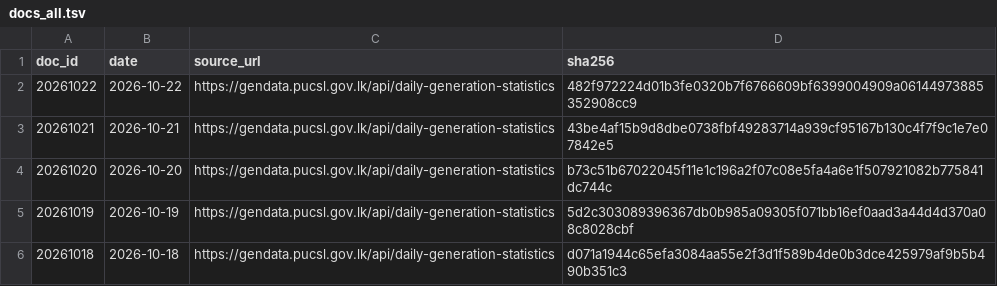
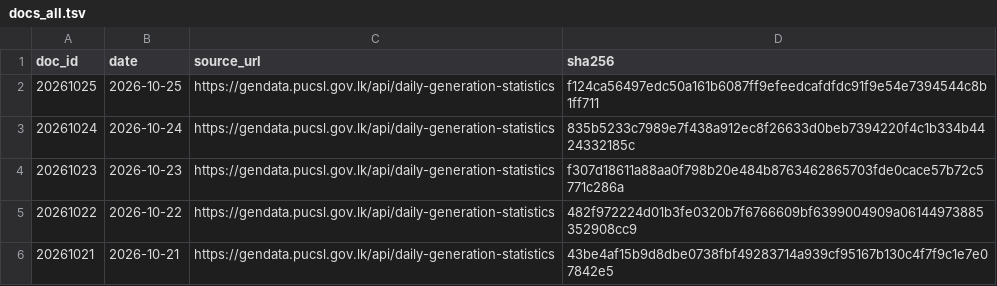
Before and after one commit to zr101/srilanka-data, a TSV file: data/pucsl_generation/docs_all.tsv, drawn as a sheet; only a part is shown; the shorter side is filled out with more unchanged rows; the diff names each change by its address in the sheet, - before the commit and + after, or states it on an @@ line.

```diff
--- a/data/pucsl_generation/docs_all.tsv
+++ b/data/pucsl_generation/docs_all.tsv
+row 2: 20261025 | 2026-10-25 | https://gendata.pucsl.gov.lk/api/daily-generation-statistics | f124ca56497edc50a161b6087ff9efeedcafdfdc91f9e54e7394544c8b1ff711
+row 3: 20261024 | 2026-10-24 | https://gendata.pucsl.gov.lk/api/daily-generation-statistics | 835b5233c7989e7f438a912ec8f26633d0beb7394220f4c1b334b4424332185c
+row 4: 20261023 | 2026-10-23 | https://gendata.pucsl.gov.lk/api/daily-generation-statistics | f307d18611a88aa0f798b20e484b8763462865703fde0cace57b72c5771c286a
```
Also changed, not shown: data/pucsl_generation/docs_last100.tsv, 11 other files.
